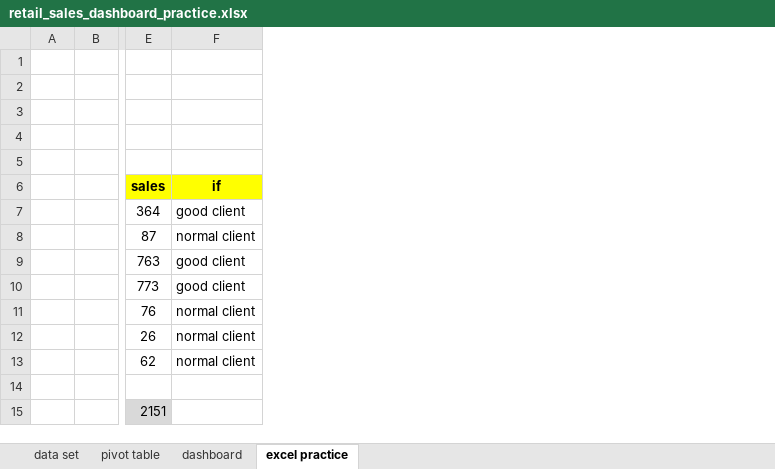
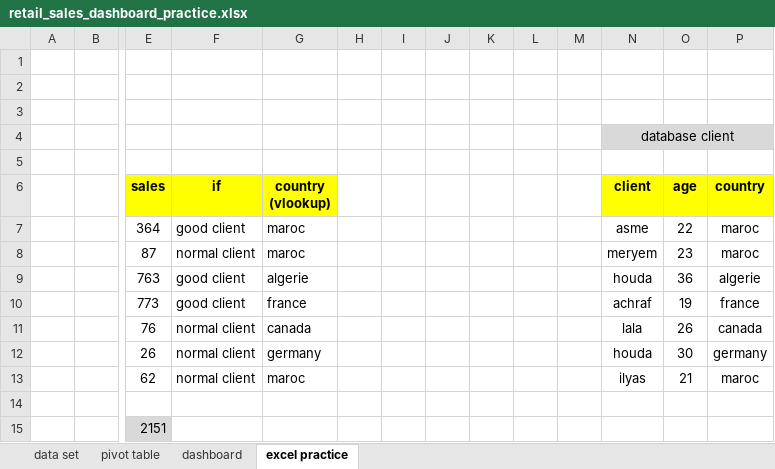
Before and after one commit to abdelkarimmassoui/excel-project-, an Excel workbook: retail_sales_dashboard_practice.xlsx, sheet excel practice, drawn as a sheet; only a part is shown, gaps mark what is left out; values as stored, in another font and other column widths than the file's, no borders; the diff names each change by its address in the sheet, - before the commit and + after, or states it on an @@ line.

Commit message:
practice vlookup

```diff
--- a/retail_sales_dashboard_practice.xlsx (sheet excel practice)
+++ b/retail_sales_dashboard_practice.xlsx (sheet excel practice)
+column G (country (vlookup)), rows 7-13: maroc | maroc | algerie | france | canada | germany | maroc
+column H, empty
+column I, empty
+column J, empty
+column K, empty
+column L, empty
+column M, empty
+column N (client), row 4: database client; rows 7-13: asme | meryem | houda | achraf | lala | houda | ilyas
+column O (age), rows 7-13: 22 | 23 | 36 | 19 | 26 | 30 | 21
+column P (country), rows 7-13: maroc | maroc | algerie | france | canada | germany | maroc
```
